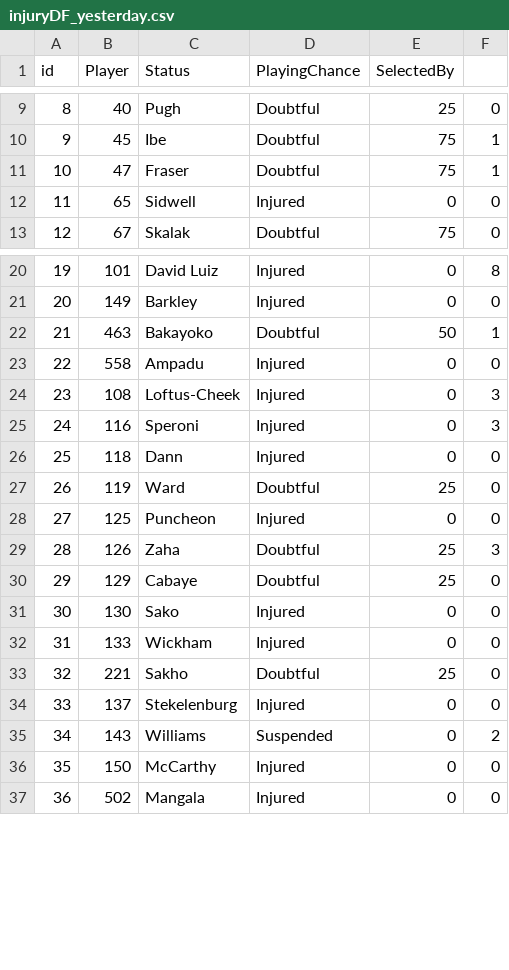
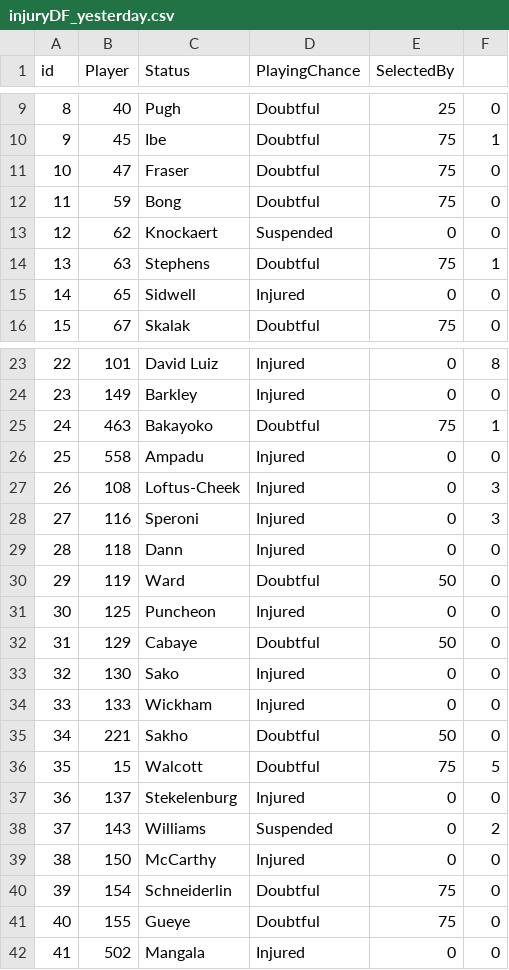
Before and after one commit to gpoudel/FPL-Analytics, a CSV file: fplBoardLive/data/injuryDF_yesterday.csv, drawn as a sheet; only a part is shown, gaps mark what is left out; removed rows and columns are numbered as before the commit, all else as after; the diff covers the shown part only; the diff names each change by its address in the sheet, - before the commit and + after, or states it on an @@ line.

```diff
--- a/fplBoardLive/data/injuryDF_yesterday.csv
+++ b/fplBoardLive/data/injuryDF_yesterday.csv
-F11: 1
+F11: 0
+row 12: 11 | 59 | Bong | Doubtful | 75 | 0
+row 13: 12 | 62 | Knockaert | Suspended | 0 | 0
+row 14: 13 | 63 | Stephens | Doubtful | 75 | 1
@@ column A (id) renumbered from row 15 down @@
-E25 (SelectedBy): 50
+E25 (SelectedBy): 75
-E30 (SelectedBy): 25
+E30 (SelectedBy): 50
-row 29: 28 | 126 | Zaha | Doubtful | 25 | 3
-E32 (SelectedBy): 25
+E32 (SelectedBy): 50
-E35 (SelectedBy): 25
+E35 (SelectedBy): 50
+row 36: 35 | 15 | Walcott | Doubtful | 75 | 5
+row 40: 39 | 154 | Schneiderlin | Doubtful | 75 | 0
+row 41: 40 | 155 | Gueye | Doubtful | 75 | 0
```
Also changed, not shown: 1 added row, 7 removed rows and 5 edited cells elsewhere in this file, fplBoardLive/data/DailyPriceUpdate.csv, 17 other files.
